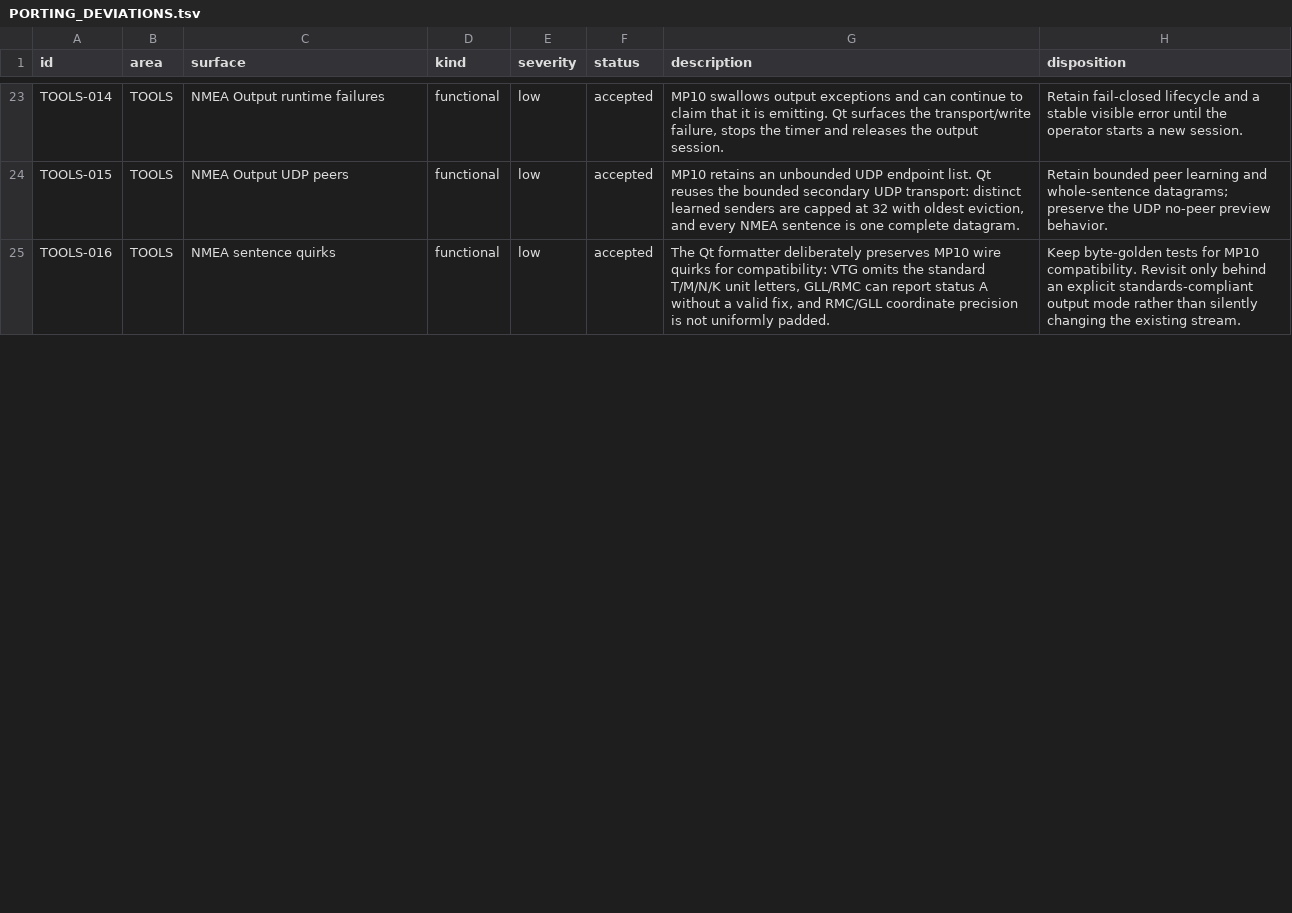
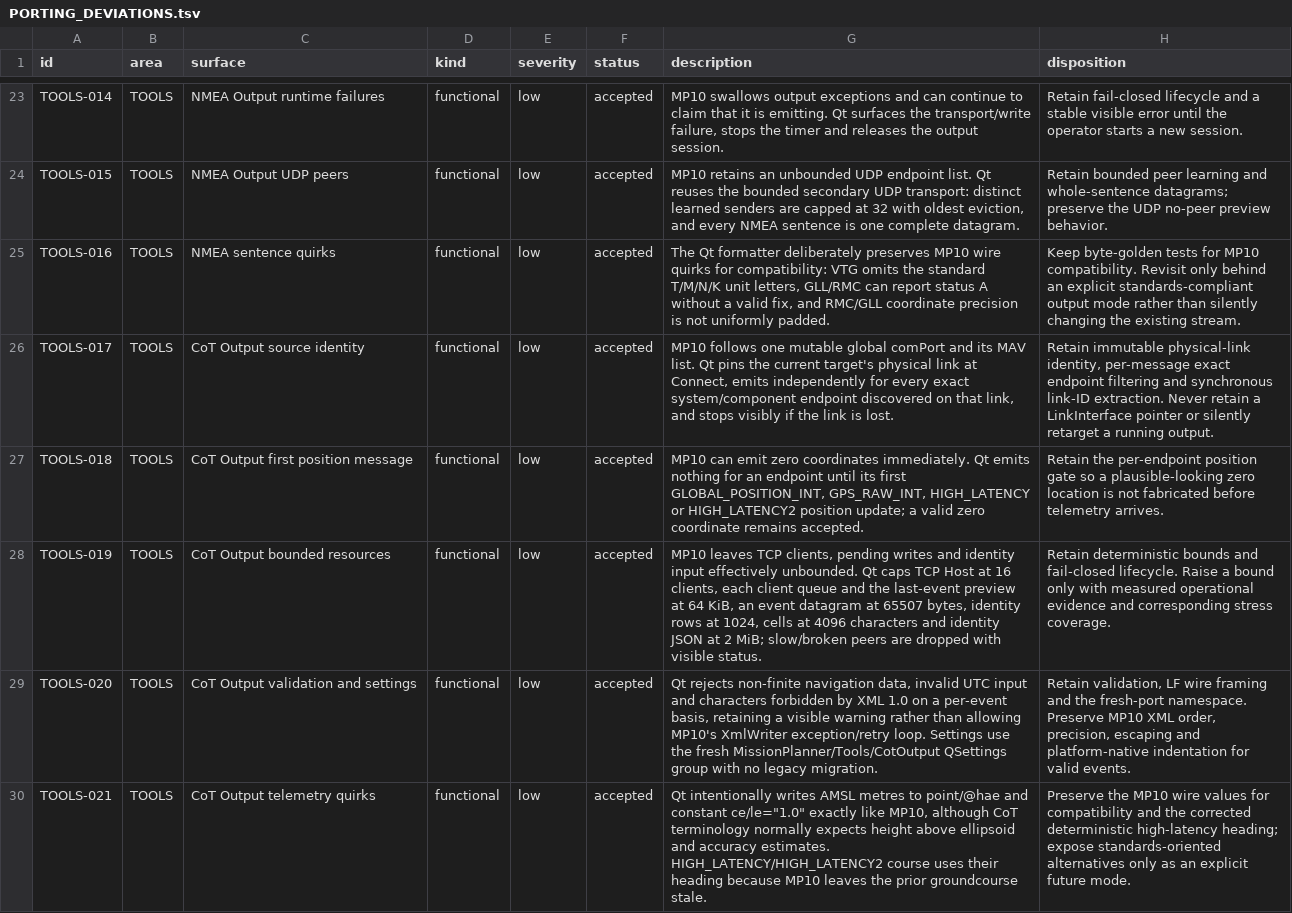
Before and after one commit to Rouniy/apm_planner, a TSV file: docs/porting/PORTING_DEVIATIONS.tsv, drawn as a sheet; only a part is shown, gaps mark what is left out; the diff covers the shown part only.

```diff
--- a/docs/porting/PORTING_DEVIATIONS.tsv
+++ b/docs/porting/PORTING_DEVIATIONS.tsv
@@ -25 +25,6 @@ TOOLS-015	TOOLS	NMEA Output UDP peers	functional	low	accepted	MP10 retains an un
 TOOLS-016	TOOLS	NMEA sentence quirks	functional	low	accepted	The Qt formatter deliberately preserves MP10 wire quirks for compatibility: VTG omits the standard T/M/N/K unit letters, GLL/RMC can report status A without a valid fix, and RMC/GLL coordinate precision is not uniformly padded.	Keep byte-golden tests for MP10 compatibility. Revisit only behind an explicit standards-compliant output mode rather than silently changing the existing stream.
+TOOLS-017	TOOLS	CoT Output source identity	functional	low	accepted	MP10 follows one mutable global comPort and its MAV list. Qt pins the current target's physical link at Connect, emits independently for every exact system/component endpoint discovered on that link, and stops visibly if the link is lost.	Retain immutable physical-link identity, per-message exact endpoint filtering and synchronous link-ID extraction. Never retain a LinkInterface pointer or silently retarget a running output.
+TOOLS-018	TOOLS	CoT Output first position message	functional	low	accepted	MP10 can emit zero coordinates immediately. Qt emits nothing for an endpoint until its first GLOBAL_POSITION_INT, GPS_RAW_INT, HIGH_LATENCY or HIGH_LATENCY2 position update; a valid zero coordinate remains accepted.	Retain the per-endpoint position gate so a plausible-looking zero location is not fabricated before telemetry arrives.
+TOOLS-019	TOOLS	CoT Output bounded resources	functional	low	accepted	MP10 leaves TCP clients, pending writes and identity input effectively unbounded. Qt caps TCP Host at 16 clients, each client queue and the last-event preview at 64 KiB, an event datagram at 65507 bytes, identity rows at 1024, cells at 4096 characters and identity JSON at 2 MiB; slow/broken peers are dropped with visible status.	Retain deterministic bounds and fail-closed lifecycle. Raise a bound only with measured operational evidence and corresponding stress coverage.
+TOOLS-020	TOOLS	CoT Output validation and settings	functional	low	accepted	Qt rejects non-finite navigation data, invalid UTC input and characters forbidden by XML 1.0 on a per-event basis, retaining a visible warning rather than allowing MP10's XmlWriter exception/retry loop. Settings use the fresh MissionPlanner/Tools/CotOutput QSettings group with no legacy migration.	Retain validation, LF wire framing and the fresh-port namespace. Preserve MP10 XML order, precision, escaping and platform-native indentation for valid events.
+TOOLS-021	TOOLS	CoT Output telemetry quirks	functional	low	accepted	Qt intentionally writes AMSL metres to point/@hae and constant ce/le="1.0" exactly like MP10, although CoT terminology normally expects height above ellipsoid and accuracy estimates. HIGH_LATENCY/HIGH_LATENCY2 course uses their heading because MP10 leaves the prior groundcourse stale.	Preserve the MP10 wire values for compatibility and the corrected deterministic high-latency heading; expose standards-oriented alternatives only as an explicit future mode.
```
Also changed, not shown: 3 added rows and 4 edited cells elsewhere in this file, docs/porting/MISSION_PLANNER_SCREEN_PARITY.tsv, 28 other files.
